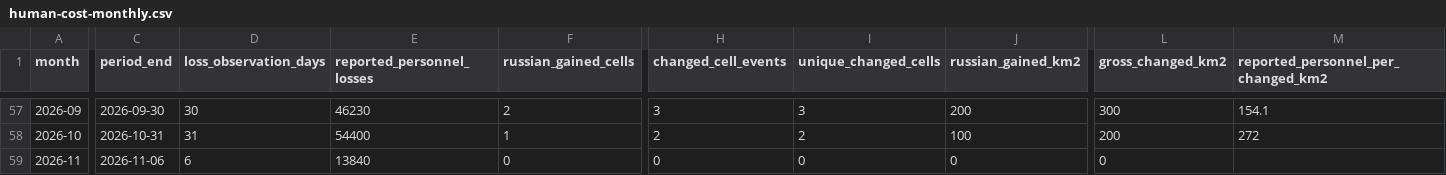
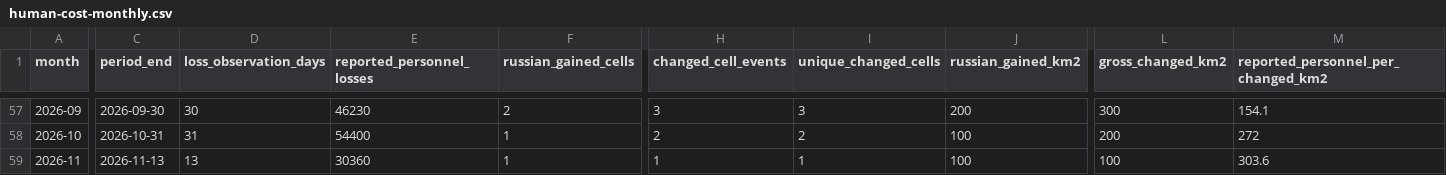
Before and after one commit to MarioJemic/russianlosses-data, a CSV file: data/v1/territory/human-cost-monthly.csv, drawn as a sheet; only a part is shown, gaps mark what is left out; the diff covers the shown part only; the diff names each change by its address in the sheet, - before the commit and + after, or states it on an @@ line.

```diff
--- a/data/v1/territory/human-cost-monthly.csv
+++ b/data/v1/territory/human-cost-monthly.csv
-C59 (period_end): 2026-11-06
+C59 (period_end): 2026-11-13
-D59 (loss_observation_days): 6
+D59 (loss_observation_days): 13
-E59 (reported_personnel_losses): 13840
+E59 (reported_personnel_losses): 30360
-F59 (russian_gained_cells): 0
+F59 (russian_gained_cells): 1
-H59 (changed_cell_events): 0
+H59 (changed_cell_events): 1
-I59 (unique_changed_cells): 0
+I59 (unique_changed_cells): 1
-J59 (russian_gained_km2): 0
+J59 (russian_gained_km2): 100
-L59 (gross_changed_km2): 0
+L59 (gross_changed_km2): 100
-M59: (empty)
+M59: 303.6
```
Also changed, not shown: 2 edited cells elsewhere in this file, data/v1/losses/cumulative.csv, data/v1/losses/daily.csv, 31 other files.
